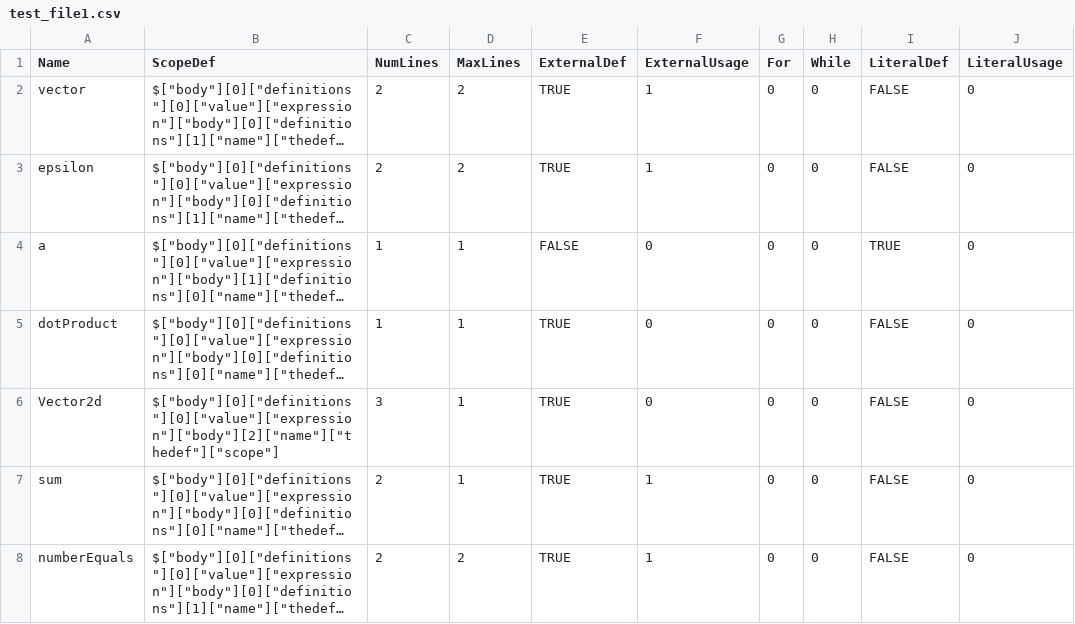
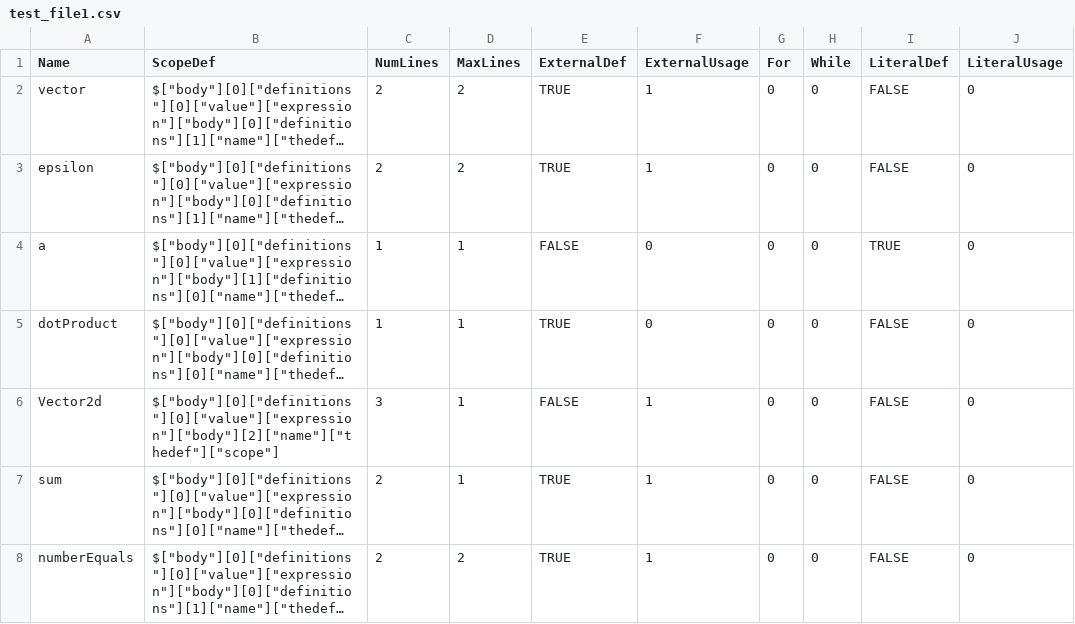
Before and after one commit to bvasiles/jsNaughty, a CSV file: testing/test_files/test_file1.csv, drawn as a sheet; only a part is shown; long unchanged cells end in …; the diff names each change by its address in the sheet, - before the commit and + after, or states it on an @@ line.

Commit message:
Forgot to fix the csv file. (travis build fix part 1)

```diff
--- a/testing/test_files/test_file1.csv
+++ b/testing/test_files/test_file1.csv
-E6 (ExternalDef): TRUE
+E6 (ExternalDef): FALSE
-F6 (ExternalUsage): 0
+F6 (ExternalUsage): 1
```
